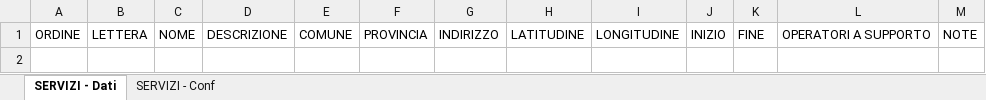
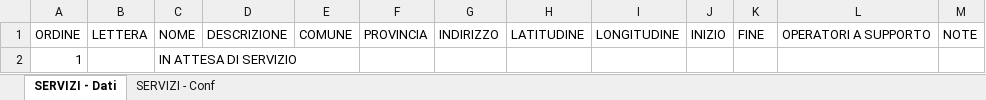
Before and after one commit to linkingtechnologies/camila-php-framework-app-plugin-segreteria-campo, an Excel workbook: tables/xls/it/91_Servizi.xlsx, sheet SERVIZI - Dati, drawn as a sheet; values as stored, in another font and other column widths than the file's, no borders; the diff names each change by its address in the sheet, - before the commit and + after, or states it on an @@ line.

```diff
--- a/tables/xls/it/91_Servizi.xlsx (sheet SERVIZI - Dati)
+++ b/tables/xls/it/91_Servizi.xlsx (sheet SERVIZI - Dati)
+row 2: 1 |  | IN ATTESA DI SERVIZIO
```
Also changed, not shown: tables/xls/it/35_Ospiti.xlsx.
